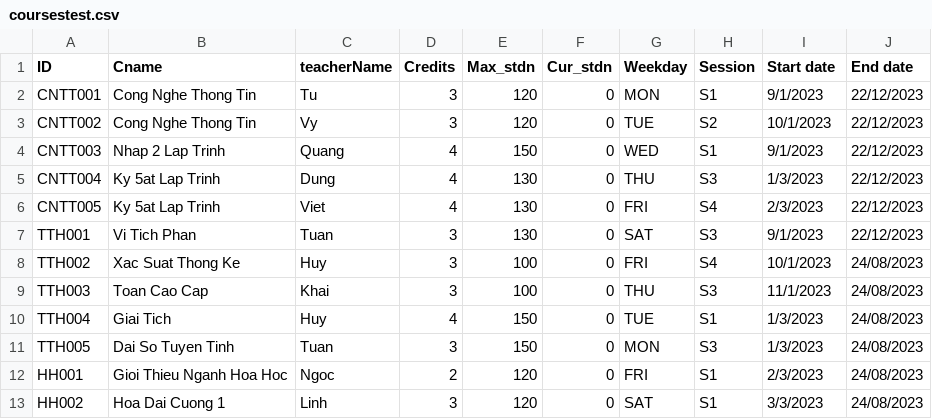
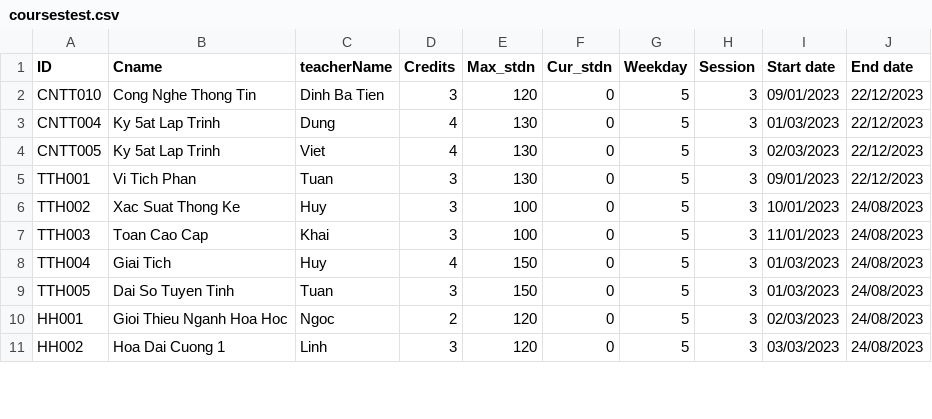
Before and after one commit to nban22/final_group08, a CSV file: coursestest.csv, drawn as a sheet; only a part is shown; the diff covers the shown part only.

Commit message:
Fully fucntioning course regis, please don't change the course.csv format again!

```diff
--- a/coursestest.csv
+++ b/coursestest.csv
@@ -1,13 +1,11 @@
 ID,Cname,teacherName,Credits,Max_stdn,Cur_stdn,Weekday,Session,Start date,End date
-CNTT001,Cong Nghe Thong Tin,Tu,3,120,0,MON,S1,9/1/2023,22/12/2023
-CNTT002,Cong Nghe Thong Tin,Vy,3,120,0,TUE,S2,10/1/2023,22/12/2023
-CNTT003,Nhap 2 Lap Trinh,Quang,4,150,0,WED,S1,9/1/2023,22/12/2023
-CNTT004,Ky 5at Lap Trinh,Dung,4,130,0,THU,S3,1/3/2023,22/12/2023
-CNTT005,Ky 5at Lap Trinh,Viet,4,130,0,FRI,S4,2/3/2023,22/12/2023
-TTH001,Vi Tich Phan,Tuan,3,130,0,SAT,S3,9/1/2023,22/12/2023
-TTH002,Xac Suat Thong Ke,Huy,3,100,0,FRI,S4,10/1/2023,24/08/2023
-TTH003,Toan Cao Cap,Khai,3,100,0,THU,S3,11/1/2023,24/08/2023
-TTH004,Giai Tich,Huy,4,150,0,TUE,S1,1/3/2023,24/08/2023
-TTH005,Dai So Tuyen Tinh,Tuan,3,150,0,MON,S3,1/3/2023,24/08/2023
-HH001,Gioi Thieu Nganh Hoa Hoc,Ngoc,2,120,0,FRI,S1,2/3/2023,24/08/2023
-HH002,Hoa Dai Cuong 1,Linh,3,120,0,SAT,S1,3/3/2023,24/08/2023
+CNTT010,Cong Nghe Thong Tin,Dinh Ba Tien,3,120,0,5,3,09/01/2023,22/12/2023
+CNTT004,Ky 5at Lap Trinh,Dung,4,130,0,5,3,01/03/2023,22/12/2023
+CNTT005,Ky 5at Lap Trinh,Viet,4,130,0,5,3,02/03/2023,22/12/2023
+TTH001,Vi Tich Phan,Tuan,3,130,0,5,3,09/01/2023,22/12/2023
+TTH002,Xac Suat Thong Ke,Huy,3,100,0,5,3,10/01/2023,24/08/2023
+TTH003,Toan Cao Cap,Khai,3,100,0,5,3,11/01/2023,24/08/2023
+TTH004,Giai Tich,Huy,4,150,0,5,3,01/03/2023,24/08/2023
+TTH005,Dai So Tuyen Tinh,Tuan,3,150,0,5,3,01/03/2023,24/08/2023
+HH001,Gioi Thieu Nganh Hoa Hoc,Ngoc,2,120,0,5,3,02/03/2023,24/08/2023
+HH002,Hoa Dai Cuong 1,Linh,3,120,0,5,3,03/03/2023,24/08/2023
```
Also changed, not shown: 2 added rows and 84 edited cells elsewhere in this file, 4 other files.
